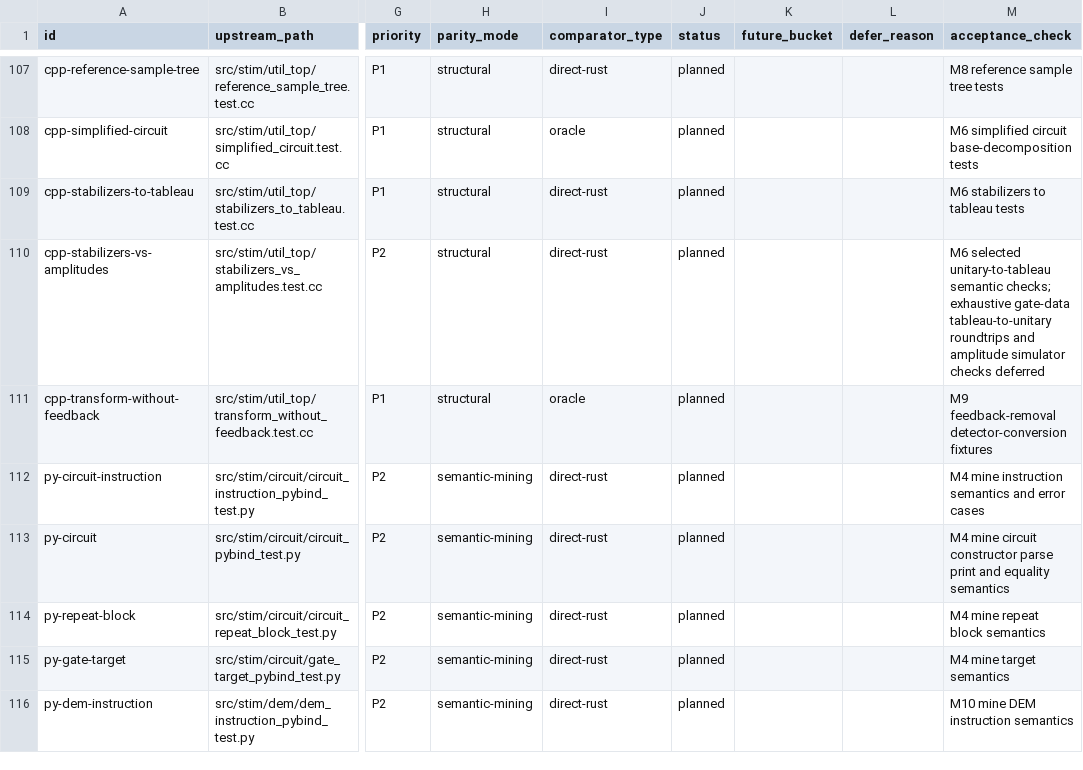
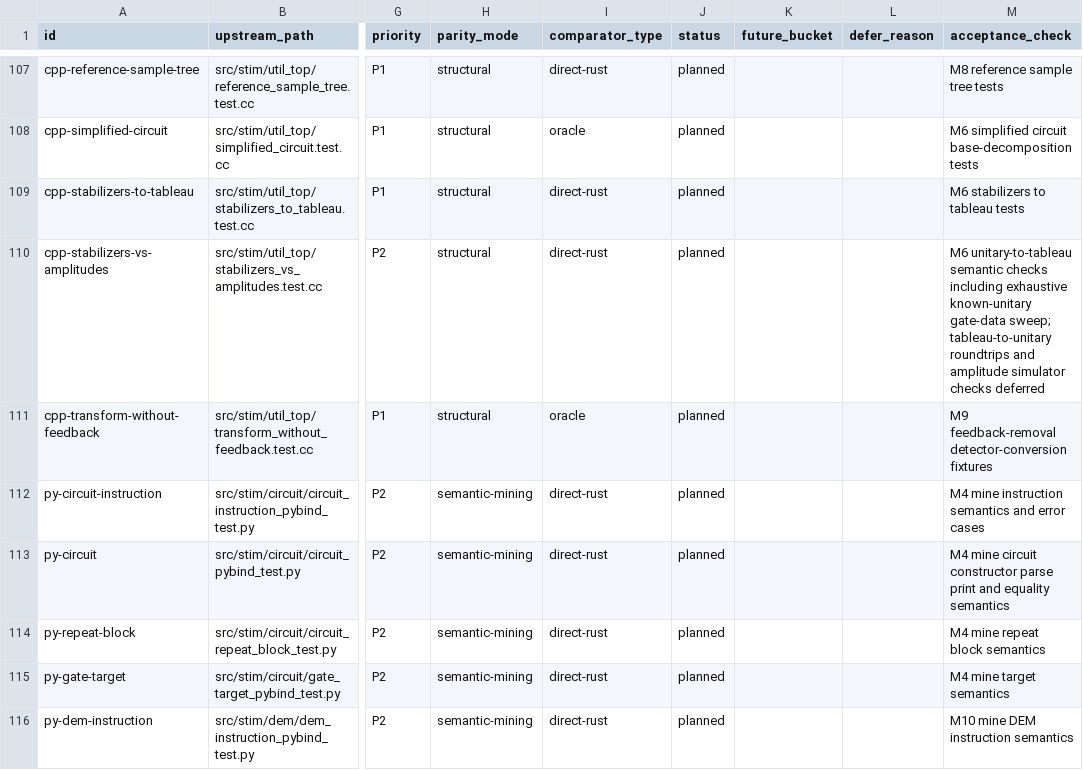
Before and after one commit to ifsheldon/Stab, a CSV file: oracle/compatibility-matrix.csv, drawn as a sheet; only a part is shown, gaps mark what is left out; the diff names each change by its address in the sheet, - before the commit and + after, or states it on an @@ line.

Commit message:
stabilizers: cover unitary gate data sweep

```diff
--- a/oracle/compatibility-matrix.csv
+++ b/oracle/compatibility-matrix.csv
-M110 (acceptance_check): M6 selected unitary-to-tableau semantic checks; exhaustive gate-data tableau-to-unitary roundtrips…
+M110 (acceptance_check): M6 unitary-to-tableau semantic checks including exhaustive known-unitary gate-data sweep; tableau-to-unitary roundtrips…
```
Also changed, not shown: 4 other files.
